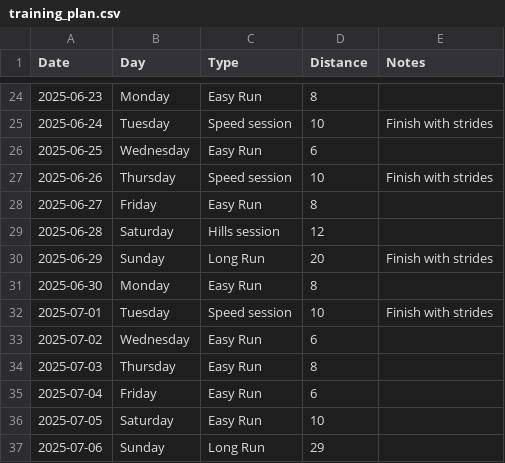
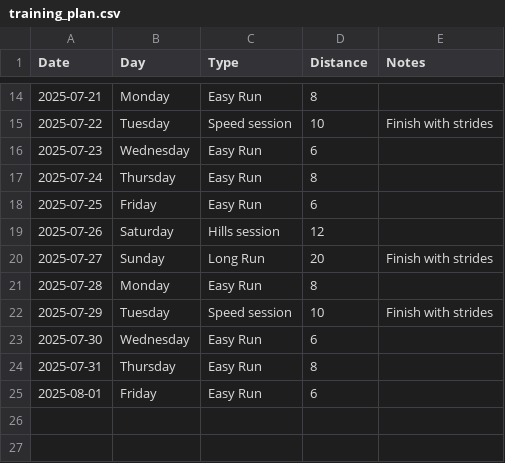
Before and after one commit to jberaunm/ai_coach_assistant, a CSV file: app/uploads/training_plan.csv, drawn as a sheet; only a part is shown, gaps mark what is left out; the diff covers the shown part only.

```diff
--- a/app/uploads/training_plan.csv
+++ b/app/uploads/training_plan.csv
@@ -24,14 +14,12 @@ Date,Day,Type,Distance,Notes
-2025-06-23,Monday,Easy Run,8,
-2025-06-24,Tuesday,Speed session,10,Finish with strides
-2025-06-25,Wednesday,Easy Run,6,
-2025-06-26,Thursday,Speed session,10,Finish with strides
-2025-06-27,Friday,Easy Run,8,
-2025-06-28,Saturday,Hills session,12,
-2025-06-29,Sunday,Long Run,20,Finish with strides
-2025-06-30,Monday,Easy Run,8,
-2025-07-01,Tuesday,Speed session,10,Finish with strides
-2025-07-02,Wednesday,Easy Run,6,
-2025-07-03,Thursday,Easy Run,8,
-2025-07-04,Friday,Easy Run,6,
-2025-07-05,Saturday,Easy Run,10,
-2025-07-06,Sunday,Long Run,29,
+2025-07-21,Monday,Easy Run,8,
+2025-07-22,Tuesday,Speed session,10,Finish with strides
+2025-07-23,Wednesday,Easy Run,6,
+2025-07-24,Thursday,Easy Run,8,
+2025-07-25,Friday,Easy Run,6,
+2025-07-26,Saturday,Hills session,12,
+2025-07-27,Sunday,Long Run,20,Finish with strides
+2025-07-28,Monday,Easy Run,8,
+2025-07-29,Tuesday,Speed session,10,Finish with strides
+2025-07-30,Wednesday,Easy Run,6,
+2025-07-31,Thursday,Easy Run,8,
+2025-08-01,Friday,Easy Run,6,
```
Also changed, not shown: 4 added rows, 14 removed rows and 15 edited cells elsewhere in this file, 13 other files.
